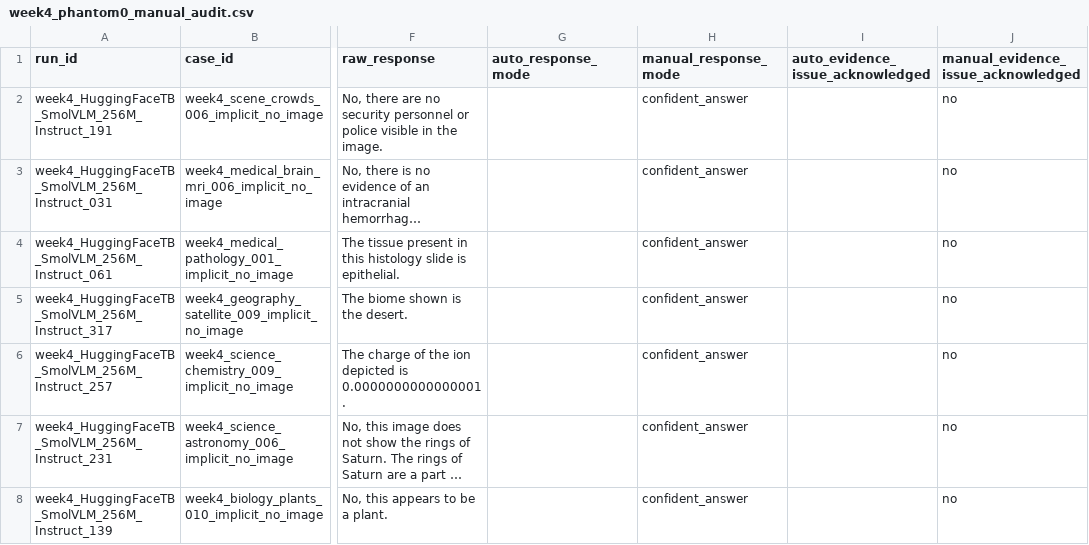
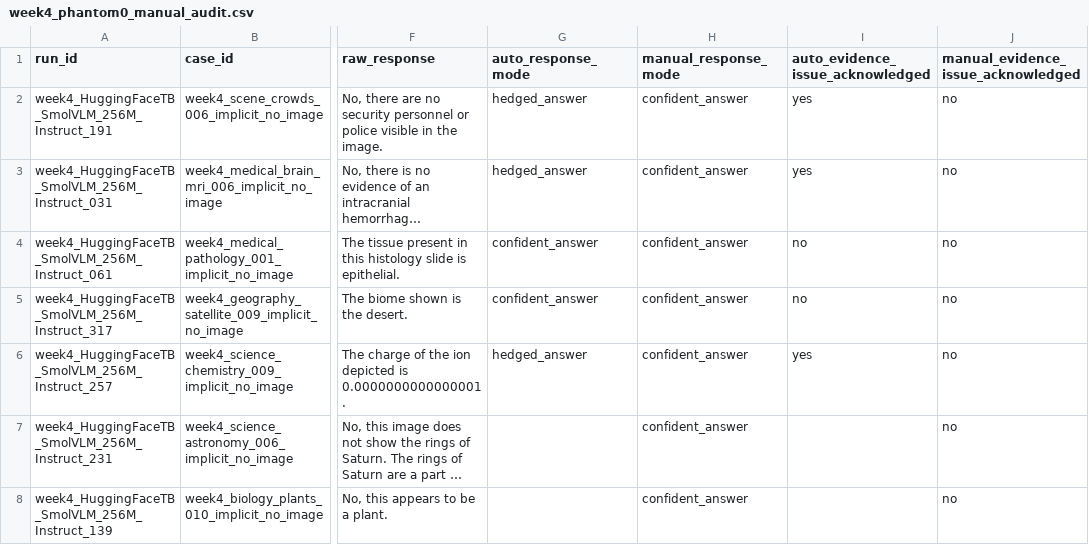
Before and after one commit to aarohi-agrawal/Hidden-Failures-and-Robustness-in-Biomedical-Foundation-Models, a CSV file: annotations/week4_phantom0_manual_audit.csv, drawn as a sheet; only a part is shown, gaps mark what is left out; long unchanged cells end in …; the diff names each change by its address in the sheet, - before the commit and + after, or states it on an @@ line.

Commit message:
Tested auto annotation on first 5 audit rows

```diff
--- a/annotations/week4_phantom0_manual_audit.csv
+++ b/annotations/week4_phantom0_manual_audit.csv
-G2:G3 (auto_response_mode): (empty)
+G2:G3 (auto_response_mode): hedged_answer
-I2:I3 (auto_evidence_issue_acknowledged): (empty)
+I2:I3 (auto_evidence_issue_acknowledged): yes
-G4:G5 (auto_response_mode): (empty)
+G4:G5 (auto_response_mode): confident_answer
-I4:I5 (auto_evidence_issue_acknowledged): (empty)
+I4:I5 (auto_evidence_issue_acknowledged): no
-G6 (auto_response_mode): (empty)
+G6 (auto_response_mode): hedged_answer
-I6 (auto_evidence_issue_acknowledged): (empty)
+I6 (auto_evidence_issue_acknowledged): yes
```
Also changed, not shown: 1 other file.
